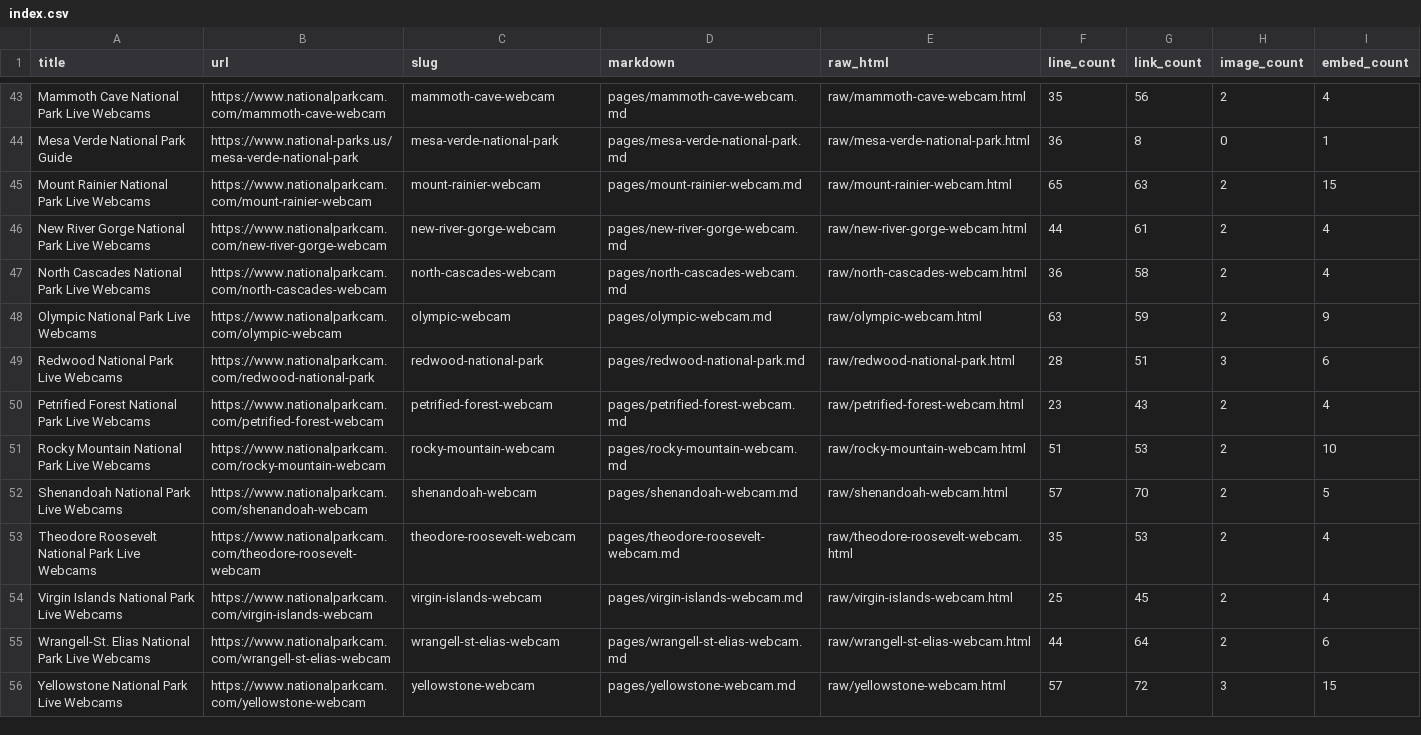
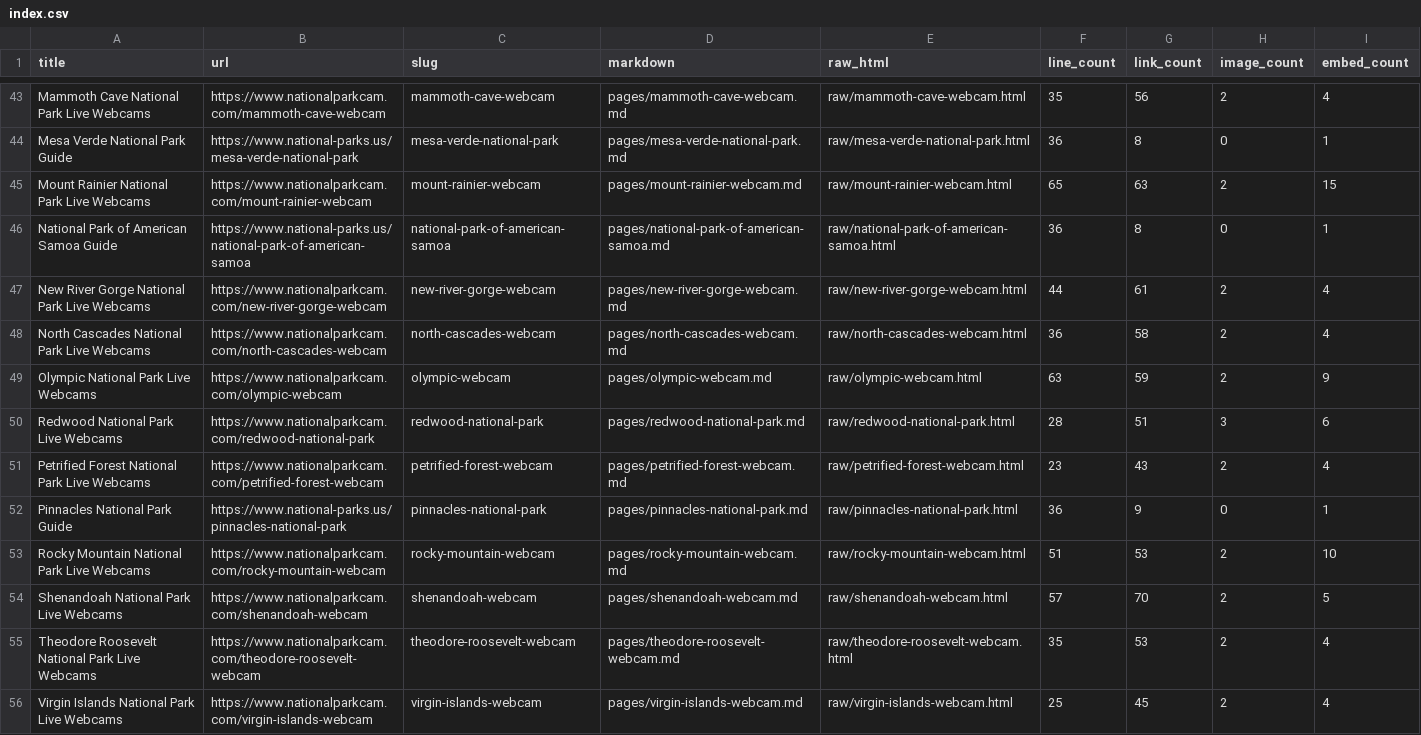
Before and after one commit to jpgagnon12/NP.US, a CSV file: nationalparkcam_export/index.csv, drawn as a sheet; only a part is shown, gaps mark what is left out; the shorter side is filled out with more unchanged rows.

```diff
--- a/nationalparkcam_export/index.csv
+++ b/nationalparkcam_export/index.csv
@@ -45,2 +45,3 @@ Mesa Verde National Park Guide,https://www.national-parks.us/mesa-verde-national
 Mount Rainier National Park Live Webcams,https://www.nationalparkcam.com/mount-rainier-webcam,mount-rainier-webcam,pages/mount-rainier-webcam.md,raw/mount-rainier-webcam.html,65,63,2,15
+National Park of American Samoa Guide,https://www.national-parks.us/national-park-of-american-samoa,national-park-of-american-samoa,pages/national-park-of-american-samoa.md,raw/national-park-of-american-samoa.html,36,8,0,1
 New River Gorge National Park Live Webcams,https://www.nationalparkcam.com/new-river-gorge-webcam,new-river-gorge-webcam,pages/new-river-gorge-webcam.md,raw/new-river-gorge-webcam.html,44,61,2,4
@@ -50,2 +51,3 @@ Redwood National Park Live Webcams,https://www.nationalparkcam.com/redwood-natio
 Petrified Forest National Park Live Webcams,https://www.nationalparkcam.com/petrified-forest-webcam,petrified-forest-webcam,pages/petrified-forest-webcam.md,raw/petrified-forest-webcam.html,23,43,2,4
+Pinnacles National Park Guide,https://www.national-parks.us/pinnacles-national-park,pinnacles-national-park,pages/pinnacles-national-park.md,raw/pinnacles-national-park.html,36,9,0,1
 Rocky Mountain National Park Live Webcams,https://www.nationalparkcam.com/rocky-mountain-webcam,rocky-mountain-webcam,pages/rocky-mountain-webcam.md,raw/rocky-mountain-webcam.html,51,53,2,10
```
Also changed, not shown: nationalparkcam_export/resources.csv, 16 other files.
